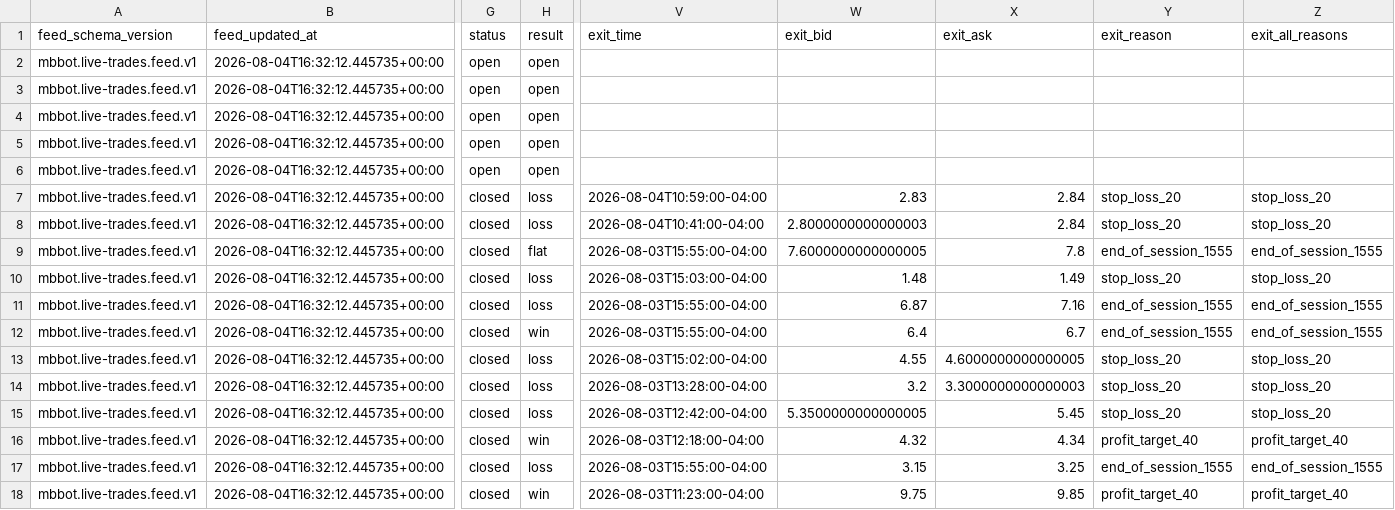
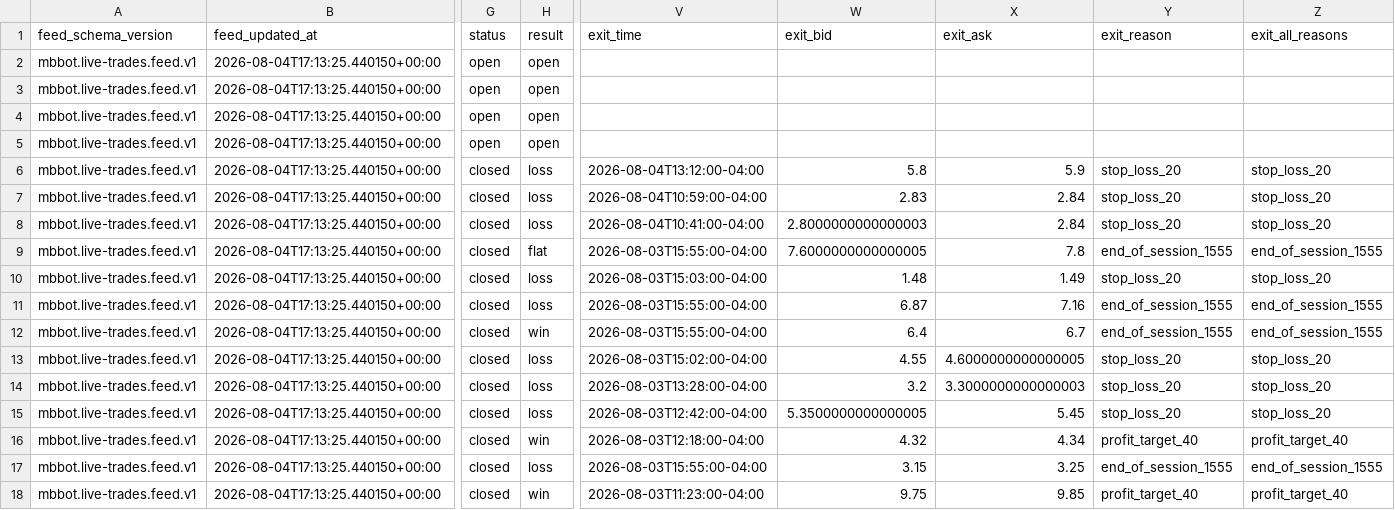
Before and after one commit to meshTHEgreat/MBbot, a CSV file: feed/trades.csv, drawn as a sheet; only a part is shown, gaps mark what is left out; the diff covers the shown part only; the diff names each change by its address in the sheet, - before the commit and + after, or states it on an @@ line.

Commit message:
Update live trade ledger 2026-08-04T17:13:25.440150+00:00

```diff
--- a/feed/trades.csv
+++ b/feed/trades.csv
-B2:B18 (feed_updated_at): 2026-08-04T16:32:12.445735+00:00
+B2:B18 (feed_updated_at): 2026-08-04T17:13:25.440150+00:00
-G6 (status): open
+G6 (status): closed
-H6 (result): open
+H6 (result): loss
-V6 (exit_time): (empty)
+V6 (exit_time): 2026-08-04T13:12:00-04:00
-W6 (exit_bid): (empty)
+W6 (exit_bid): 5.8
-X6 (exit_ask): (empty)
+X6 (exit_ask): 5.9
-Y6 (exit_reason): (empty)
+Y6 (exit_reason): stop_loss_20
-Z6 (exit_all_reasons): (empty)
+Z6 (exit_all_reasons): stop_loss_20
```
Also changed, not shown: 7 edited cells elsewhere in this file, 2 other files.
